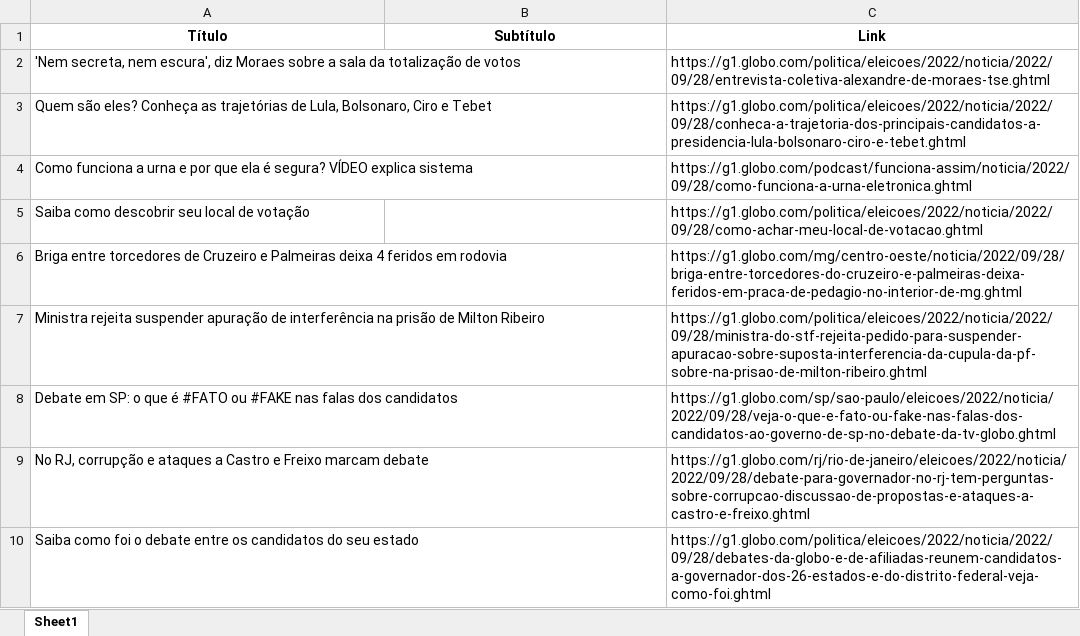
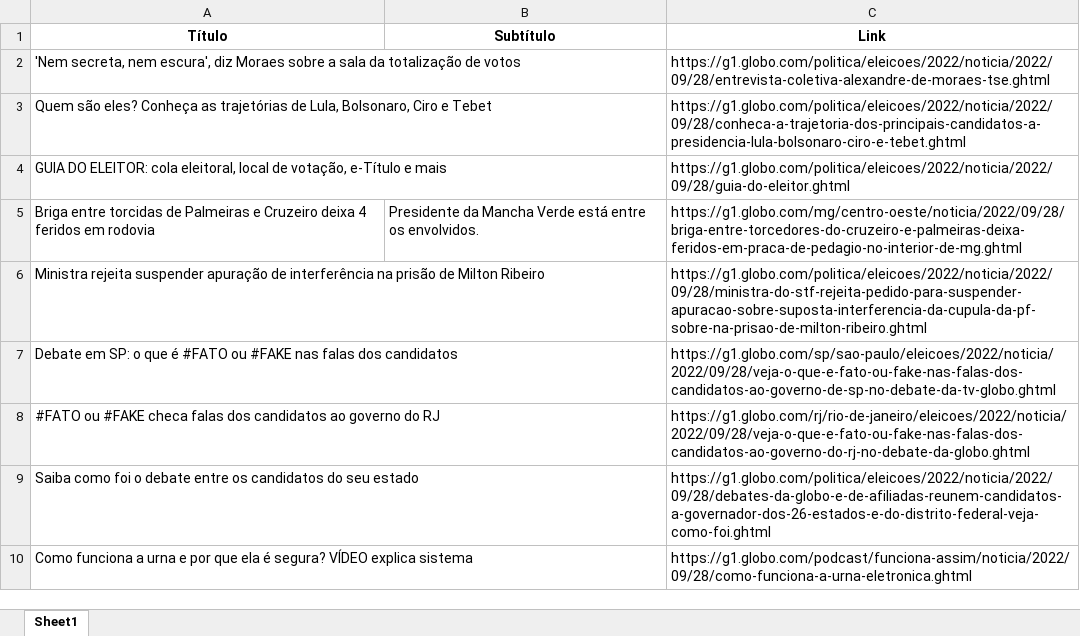
Before and after one commit to guiworldtv2/testeando-publico, an Excel workbook: noticias.xlsx, sheet Sheet1, drawn as a sheet; values as stored, in another font and other column widths than the file's, no borders; removed rows and columns are numbered as before the commit, all else as after; the diff names each change by its address in the sheet, - before the commit and + after, or states it on an @@ line.

```diff
--- a/noticias.xlsx (sheet Sheet1)
+++ b/noticias.xlsx (sheet Sheet1)
-row 5: Saiba como descobrir seu local de votação |  | https://g1.globo.com/politica/eleicoes/2022/noticia/2022/09/28/como-achar-meu-local-de-votacao.ghtml
+row 4: GUIA DO ELEITOR: cola eleitoral, local de votação, e-Título e mais |  | https://g1.globo.com/politica/eleicoes/2022/noticia/2022/09/28/guia-do-eleitor.ghtml
-A5 (Título): Briga entre torcedores de Cruzeiro e Palmeiras deixa 4…
+A5 (Título): Briga entre torcidas de Palmeiras e Cruzeiro deixa 4…
-B5 (Subtítulo): (empty)
+B5 (Subtítulo): Presidente da Mancha Verde está entre os envolvidos.
-row 9: No RJ, corrupção e ataques a Castro e Freixo marcam debate |  | https://g1.globo.com/rj/rio-de-janeiro/eleicoes/2022/noticia/2022/09/28/debate-para-governador-no-rj-tem-perguntas-sobre-corrupcao-discussao-de-propostas-e-ataques-a-castro-e-freixo.ghtml
+row 8: #FATO ou #FAKE checa falas dos candidatos ao governo do RJ |  | https://g1.globo.com/rj/rio-de-janeiro/eleicoes/2022/noticia/2022/09/28/veja-o-que-e-fato-ou-fake-nas-falas-dos-candidatos-ao-governo-do-rj-no-debate-da-globo.ghtml
@@ row 4 moved to row 10: Como funciona a urna e por que ela é seg… @@
```
